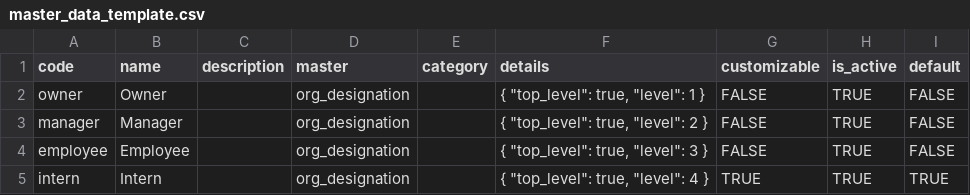
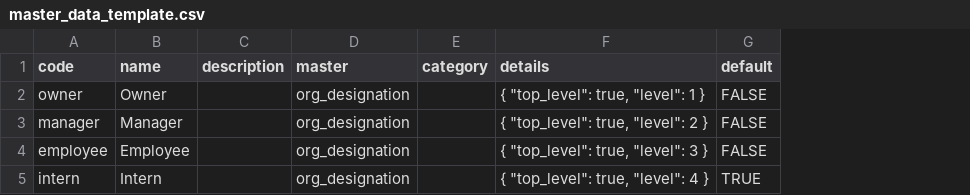
Before and after one commit to vaseekaranr/sbt_cdn, a CSV file: templates/common_uploads/master_data_template.csv, drawn as a sheet; the diff names each change by its address in the sheet, - before the commit and + after, or states it on an @@ line.

```diff
--- a/templates/common_uploads/master_data_template.csv
+++ b/templates/common_uploads/master_data_template.csv
-column G (customizable), rows 2-5: FALSE | FALSE | FALSE | TRUE
-column H (is_active), rows 2-5: all TRUE
```
Also changed, not shown: templates/org_uploads/master_data_template.csv.
